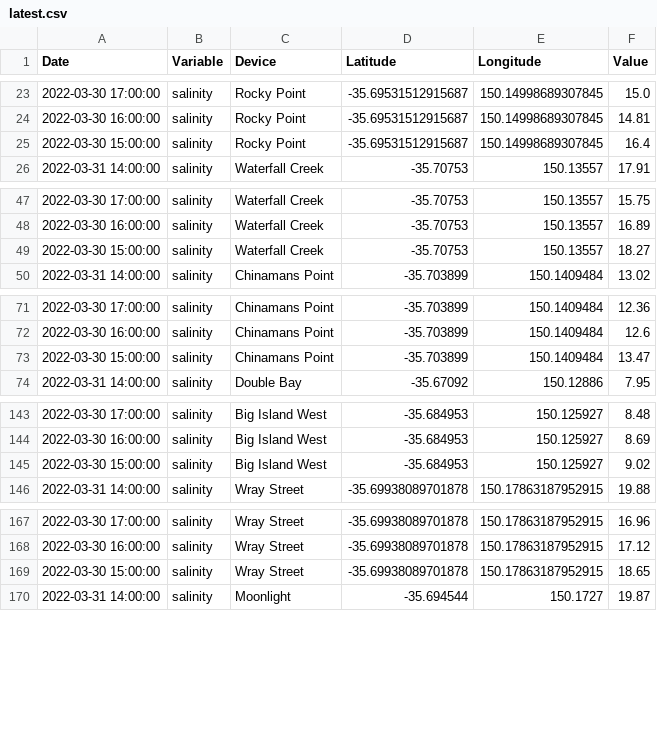
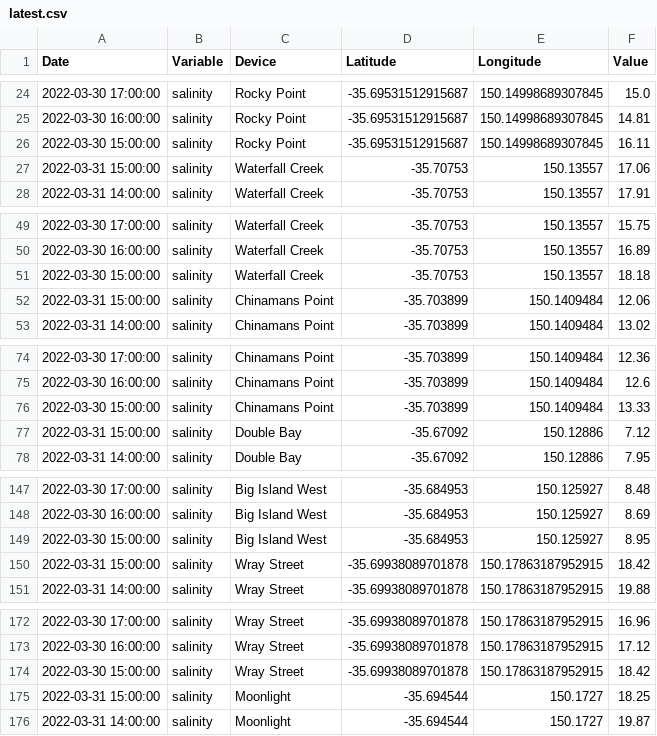
Before and after one commit to DPIclimate/HeatMAPS, a CSV file: datasets/latest.csv, drawn as a sheet; only a part is shown, gaps mark what is left out; the diff covers the shown part only.

```diff
--- a/datasets/latest.csv
+++ b/datasets/latest.csv
@@ -24,3 +25,4 @@ Date,Variable,Device,Latitude,Longitude,Value
 2022-03-30 16:00:00,salinity,Rocky Point,-35.69531512915687,150.14998689307845,14.81
-2022-03-30 15:00:00,salinity,Rocky Point,-35.69531512915687,150.14998689307845,16.4
+2022-03-30 15:00:00,salinity,Rocky Point,-35.69531512915687,150.14998689307845,16.11
+2022-03-31 15:00:00,salinity,Waterfall Creek,-35.70753,150.13557,17.06
 2022-03-31 14:00:00,salinity,Waterfall Creek,-35.70753,150.13557,17.91
@@ -48,3 +50,4 @@ Date,Variable,Device,Latitude,Longitude,Value
 2022-03-30 16:00:00,salinity,Waterfall Creek,-35.70753,150.13557,16.89
-2022-03-30 15:00:00,salinity,Waterfall Creek,-35.70753,150.13557,18.27
+2022-03-30 15:00:00,salinity,Waterfall Creek,-35.70753,150.13557,18.18
+2022-03-31 15:00:00,salinity,Chinamans Point,-35.703899,150.1409484,12.06
 2022-03-31 14:00:00,salinity,Chinamans Point,-35.703899,150.1409484,13.02
@@ -72,3 +75,4 @@ Date,Variable,Device,Latitude,Longitude,Value
 2022-03-30 16:00:00,salinity,Chinamans Point,-35.703899,150.1409484,12.6
-2022-03-30 15:00:00,salinity,Chinamans Point,-35.703899,150.1409484,13.47
+2022-03-30 15:00:00,salinity,Chinamans Point,-35.703899,150.1409484,13.33
+2022-03-31 15:00:00,salinity,Double Bay,-35.67092,150.12886,7.12
 2022-03-31 14:00:00,salinity,Double Bay,-35.67092,150.12886,7.95
@@ -144,3 +148,4 @@ Date,Variable,Device,Latitude,Longitude,Value
 2022-03-30 16:00:00,salinity,Big Island West,-35.684953,150.125927,8.69
-2022-03-30 15:00:00,salinity,Big Island West,-35.684953,150.125927,9.02
+2022-03-30 15:00:00,salinity,Big Island West,-35.684953,150.125927,8.95
+2022-03-31 15:00:00,salinity,Wray Street,-35.69938089701878,150.17863187952915,18.42
 2022-03-31 14:00:00,salinity,Wray Street,-35.69938089701878,150.17863187952915,19.88
@@ -168,3 +173,4 @@ Date,Variable,Device,Latitude,Longitude,Value
 2022-03-30 16:00:00,salinity,Wray Street,-35.69938089701878,150.17863187952915,17.12
-2022-03-30 15:00:00,salinity,Wray Street,-35.69938089701878,150.17863187952915,18.65
+2022-03-30 15:00:00,salinity,Wray Street,-35.69938089701878,150.17863187952915,18.42
+2022-03-31 15:00:00,salinity,Moonlight,-35.694544,150.1727,18.25
 2022-03-31 14:00:00,salinity,Moonlight,-35.694544,150.1727,19.87
```
Also changed, not shown: 10 added rows and 5 edited cells elsewhere in this file, 12 other files.
